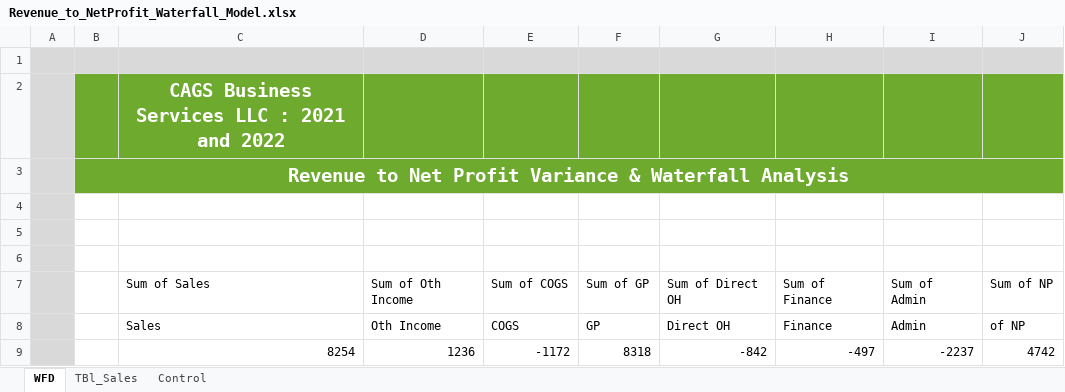
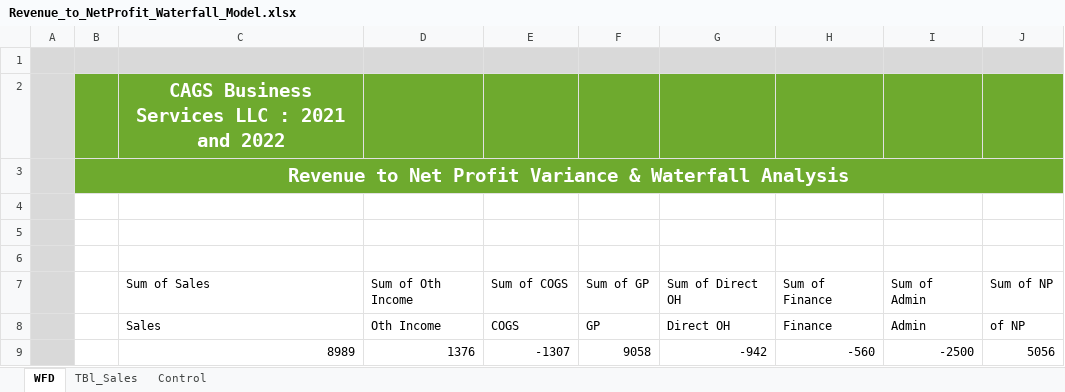
Before and after one commit to Divya1Augustine/FPnA-Projects, an Excel workbook: Revenue_to_NetProfit_Waterfall_Model.xlsx, sheet WFD, drawn as a sheet; values as stored, in another font and other column widths than the file's, no borders; charts and pictures not drawn; removed rows and columns are numbered as before the commit, all else as after; the diff names each change by its address in the sheet, - before the commit and + after, or states it on an @@ line.

```diff
--- a/Revenue_to_NetProfit_Waterfall_Model.xlsx (sheet WFD)
+++ b/Revenue_to_NetProfit_Waterfall_Model.xlsx (sheet WFD)
-row 9:  |  | 8254 | 1236 | -1172 | 8318 | -842 | -497 | -2237 | 4742
+row 9:  |  | 8989 | 1376 | -1307 | 9058 | -942 | -560 | -2500 | 5056
```
Also changed, not shown: sheet TBl_Sales, sheet Control, charts or pictures.
